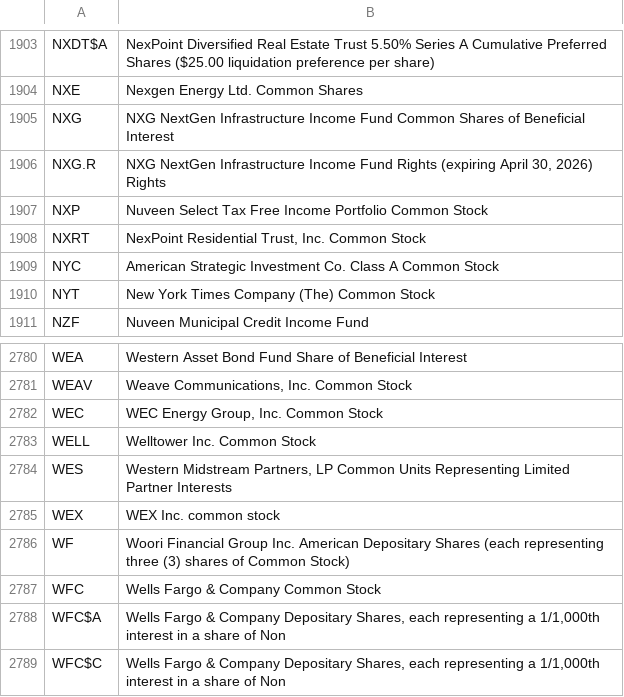
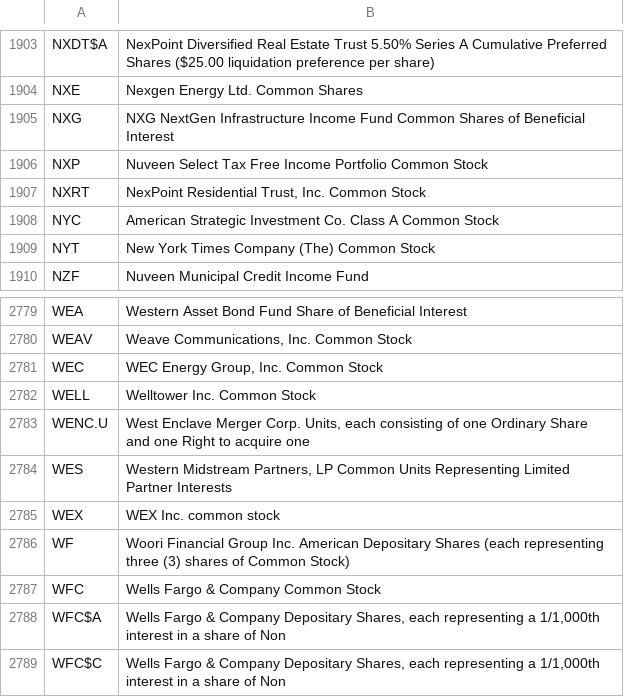
Before and after one commit to datasets/nyse-other-listings, a CSV file: data/nyse-listed.csv, drawn as a sheet; only a part is shown, gaps mark what is left out.

```diff
--- a/data/nyse-listed.csv
+++ b/data/nyse-listed.csv
@@ -1905,3 +1905,2 @@ NXE,Nexgen Energy Ltd. Common Shares
 NXG,NXG NextGen Infrastructure Income Fund Common Shares of Beneficial Interest
-NXG.R,"NXG NextGen Infrastructure Income Fund Rights (expiring April 30, 2026) Rights"
 NXP,Nuveen Select Tax Free Income Portfolio Common Stock
@@ -2783,2 +2782,3 @@ WEC,"WEC Energy Group, Inc. Common Stock"
 WELL,Welltower Inc. Common Stock
+WENC.U,"West Enclave Merger Corp. Units, each consisting of one Ordinary Share and one Right to acquire one"
 WES,"Western Midstream Partners, LP Common Units Representing Limited Partner Interests"
```
Also changed, not shown: data/other-listed.csv.
